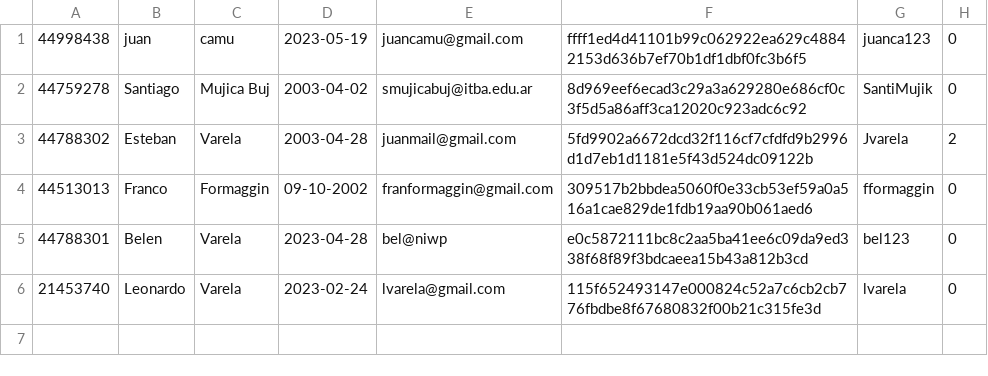
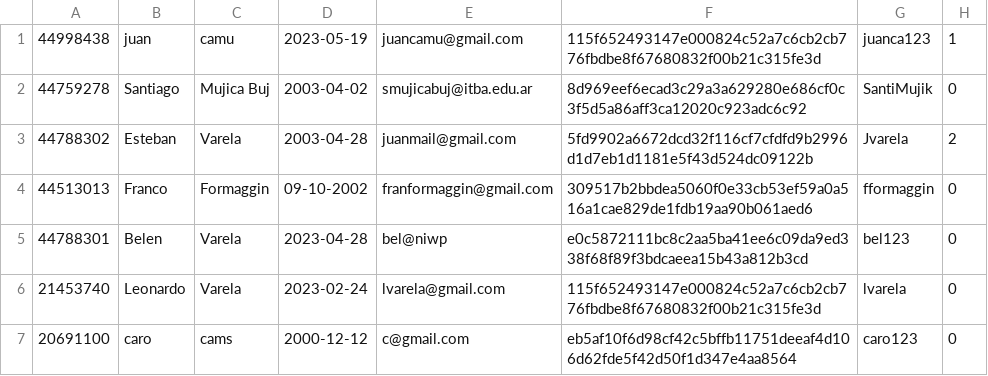
Before and after one commit to juancamu19/PROYECTO-PARA-SEGUNDO-PARCIAL, a CSV file: Usuarios.csv, drawn as a sheet.

```diff
--- a/Usuarios.csv
+++ b/Usuarios.csv
@@ -1,2 +1,2 @@
-44998438,juan,camu,2023-05-19,juancamu@gmail.com,ffff1ed4d41101b99c062922ea629c48842153d636b7ef70b1df1dbf0fc3b6f5,juanca123,0
+44998438,juan,camu,2023-05-19,juancamu@gmail.com,115f652493147e000824c52a7c6cb2cb776fbdbe8f67680832f00b21c315fe3d,juanca123,1
 44759278,Santiago,Mujica Buj,2003-04-02,smujicabuj@itba.edu.ar,8d969eef6ecad3c29a3a629280e686cf0c3f5d5a86aff3ca12020c923adc6c92,SantiMujik,0
@@ -6 +6,2 @@
 21453740,Leonardo,Varela,2023-02-24,lvarela@gmail.com,115f652493147e000824c52a7c6cb2cb776fbdbe8f67680832f00b21c315fe3d,lvarela,0
+20691100,caro,cams,2000-12-12,c@gmail.com,eb5af10f6d98cf42c5bffb11751deeaf4d106d62fde5f42d50f1d347e4aa8564,caro123,0
```
Also changed, not shown: 1 other file.
